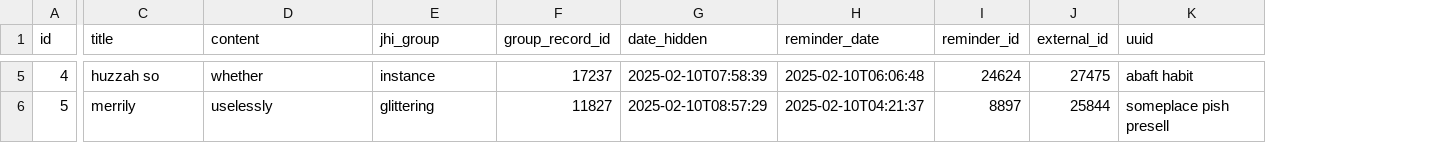
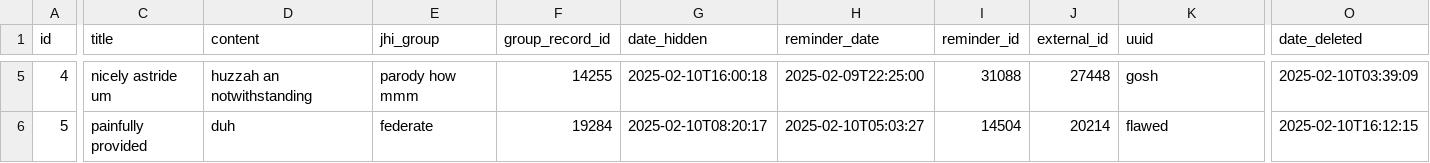
Before and after one commit to mardjo97/beeback, a CSV file: src/main/resources/config/liquibase/fake-data/note.csv, drawn as a sheet; only a part is shown, gaps mark what is left out; the diff covers the shown part only; the diff names each change by its address in the sheet, - before the commit and + after, or states it on an @@ line.

```diff
--- a/src/main/resources/config/liquibase/fake-data/note.csv
+++ b/src/main/resources/config/liquibase/fake-data/note.csv
+column O (date_deleted), rows 5-6: 2025-02-10T03:39:09 | 2025-02-10T16:12:15
-C5 (title): huzzah so
+C5 (title): nicely astride um
-D5 (content): whether
+D5 (content): huzzah an notwithstanding
-E5 (jhi_group): instance
+E5 (jhi_group): parody how mmm
-F5 (group_record_id): 17237
+F5 (group_record_id): 14255
-G5 (date_hidden): 2025-02-10T07:58:39
+G5 (date_hidden): 2025-02-10T16:00:18
-H5 (reminder_date): 2025-02-10T06:06:48
+H5 (reminder_date): 2025-02-09T22:25:00
-I5 (reminder_id): 24624
+I5 (reminder_id): 31088
-J5 (external_id): 27475
+J5 (external_id): 27448
-K5 (uuid): abaft habit
+K5 (uuid): gosh
-C6 (title): merrily
+C6 (title): painfully provided
-D6 (content): uselessly
+D6 (content): duh
-E6 (jhi_group): glittering
+E6 (jhi_group): federate
-F6 (group_record_id): 11827
+F6 (group_record_id): 19284
-G6 (date_hidden): 2025-02-10T08:57:29
+G6 (date_hidden): 2025-02-10T08:20:17
-H6 (reminder_date): 2025-02-10T04:21:37
+H6 (reminder_date): 2025-02-10T05:03:27
-I6 (reminder_id): 8897
+I6 (reminder_id): 14504
-J6 (external_id): 25844
+J6 (external_id): 20214
-K6 (uuid): someplace pish presell
+K6 (uuid): flawed
```
Also changed, not shown: 92 edited cells elsewhere in this file, 18 other files.
